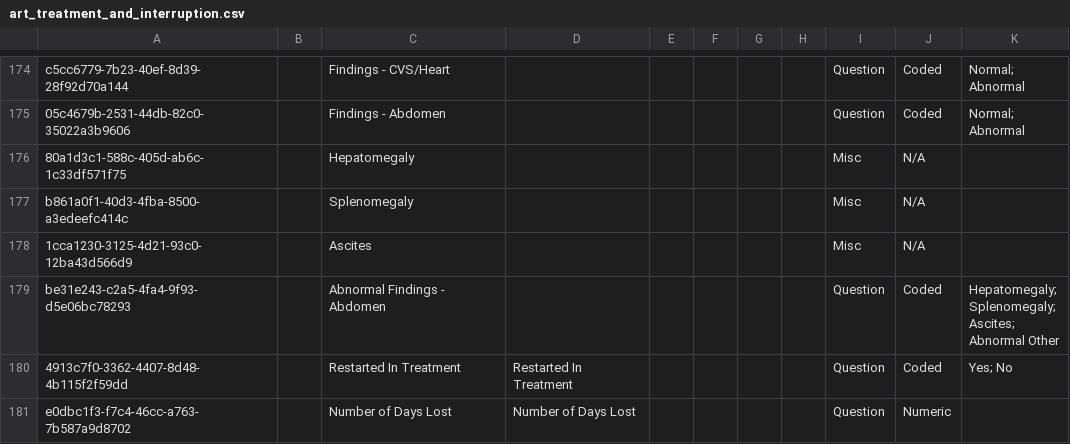
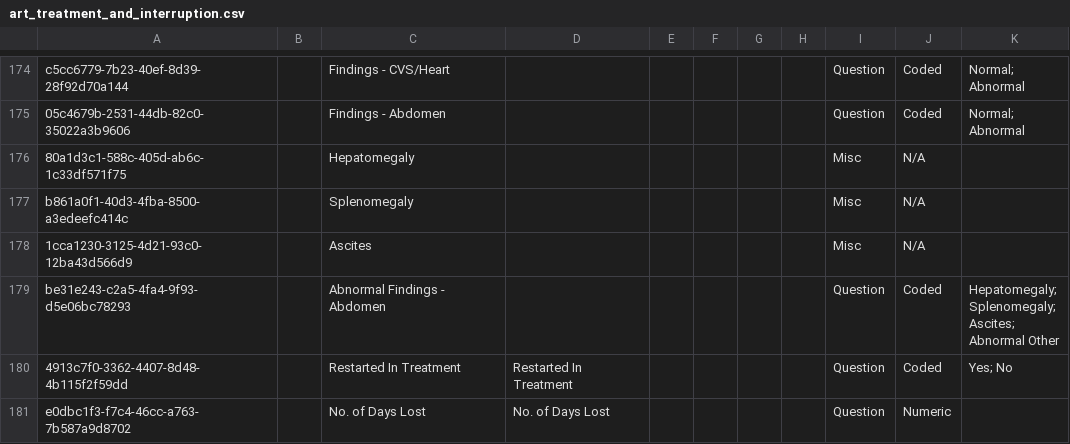
Before and after one commit to njm2176/ssemr, a CSV file: distro/configuration/concepts/art_treatment_and_interruption.csv, drawn as a sheet; only a part is shown, gaps mark what is left out.

```diff
--- a/distro/configuration/concepts/art_treatment_and_interruption.csv
+++ b/distro/configuration/concepts/art_treatment_and_interruption.csv
@@ -334,2 +334,2 @@ Abnormal Other"
 4913c7f0-3362-4407-8d48-4b115f2f59dd,,Restarted In Treatment,Restarted In Treatment,,,,,Question,Coded,Yes; No
-e0dbc1f3-f7c4-46cc-a763-7b587a9d8702,,Number of Days Lost,Number of Days Lost,,,,,Question,Numeric,
+e0dbc1f3-f7c4-46cc-a763-7b587a9d8702,,No. of Days Lost,No. of Days Lost,,,,,Question,Numeric,
```
Also changed, not shown: 4 other files.
